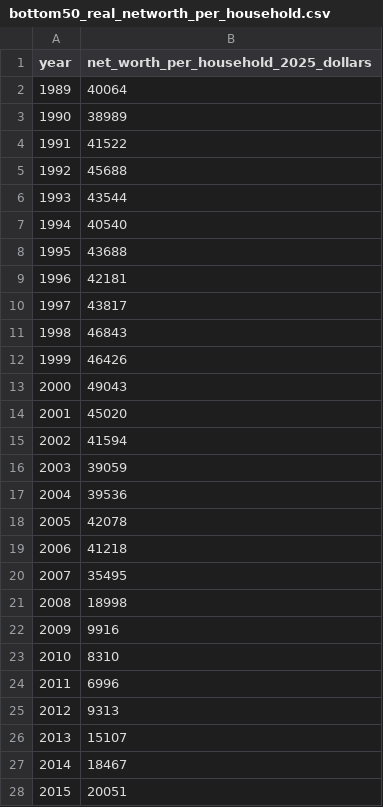
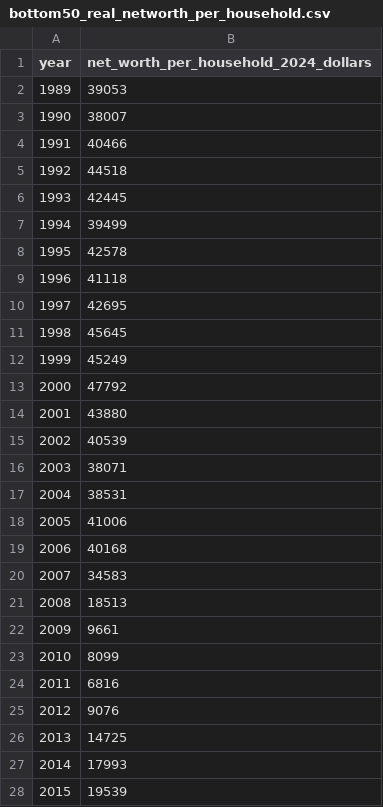
Before and after one commit to wrigh1ca-code/income-inequality, a CSV file: data/bottom50_real_networth_per_household.csv, drawn as a sheet; only a part is shown; the diff covers the shown part only.

```diff
--- a/data/bottom50_real_networth_per_household.csv
+++ b/data/bottom50_real_networth_per_household.csv
@@ -1,28 +1,28 @@
-year,net_worth_per_household_2025_dollars
-1989,40064
-1990,38989
-1991,41522
-1992,45688
-1993,43544
-1994,40540
-1995,43688
-1996,42181
-1997,43817
-1998,46843
-1999,46426
-2000,49043
-2001,45020
-2002,41594
-2003,39059
-2004,39536
-2005,42078
-2006,41218
-2007,35495
-2008,18998
-2009,9916
-2010,8310
-2011,6996
-2012,9313
-2013,15107
-2014,18467
-2015,20051
+year,net_worth_per_household_2024_dollars
+1989,39053
+1990,38007
+1991,40466
+1992,44518
+1993,42445
+1994,39499
+1995,42578
+1996,41118
+1997,42695
+1998,45645
+1999,45249
+2000,47792
+2001,43880
+2002,40539
+2003,38071
+2004,38531
+2005,41006
+2006,40168
+2007,34583
+2008,18513
+2009,9661
+2010,8099
+2011,6816
+2012,9076
+2013,14725
+2014,17993
+2015,19539
```
Also changed, not shown: 10 edited cells elsewhere in this file, 2 other files.
